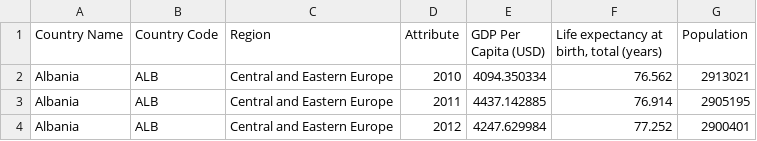
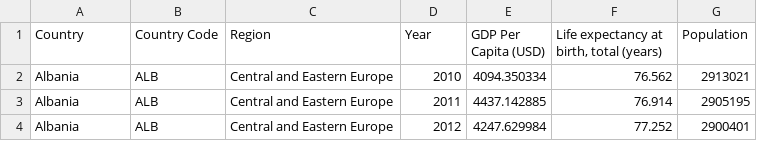
Before and after one commit to tigdf/FIT3179-Data-Vis-2, a CSV file: datasets/GDP and life expectancy in Europe (Worldbank).csv, drawn as a sheet; only a part is shown.

Commit message:
Add files via upload

```diff
--- a/datasets/GDP and life expectancy in Europe (Worldbank).csv
+++ b/datasets/GDP and life expectancy in Europe (Worldbank).csv
@@ -1,2 +1,2 @@
-Country Name,Country Code,Region,Attribute,GDP Per Capita (USD),"Life expectancy at birth, total (years)",Population
+Country,Country Code,Region,Year,GDP Per Capita (USD),"Life expectancy at birth, total (years)",Population
 Albania,ALB,Central and Eastern Europe,2010,4094.350334,76.562,2913021
```
